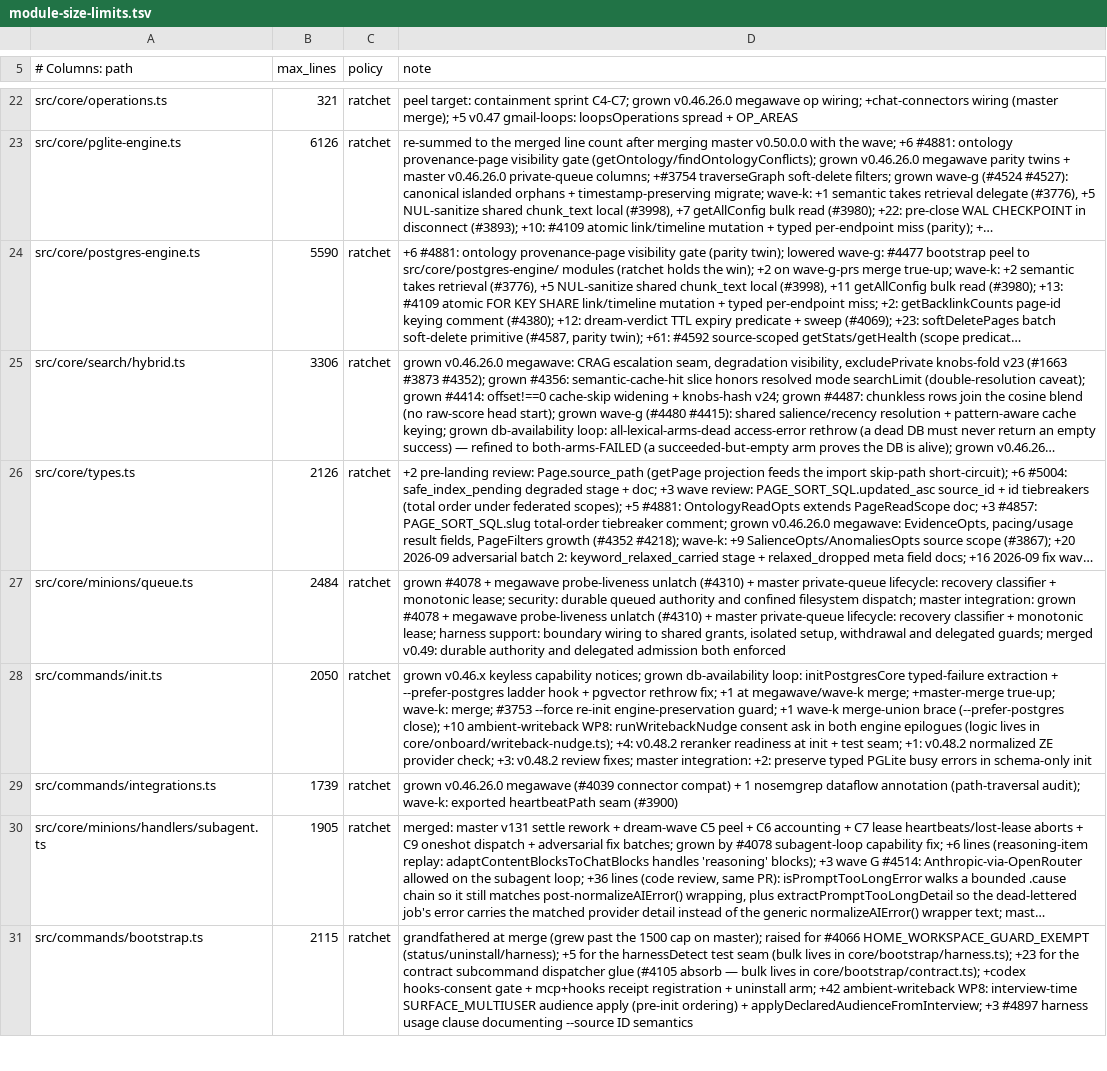
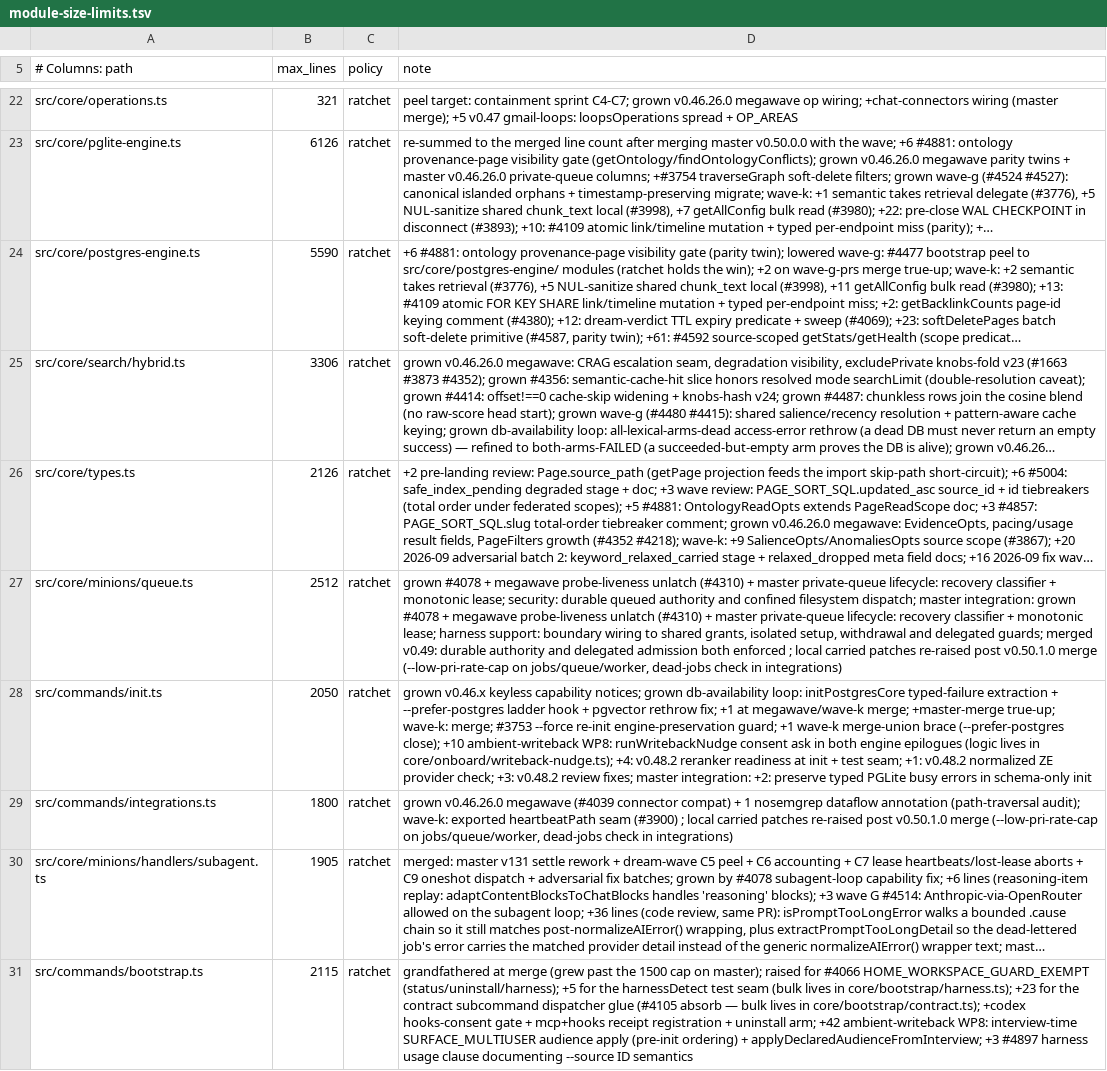
Before and after one commit to ethanbeard/gbrain, a TSV file: scripts/module-size-limits.tsv, drawn as a sheet; only a part is shown, gaps mark what is left out; long unchanged cells end in …; the diff covers the shown part only; the diff names each change by its address in the sheet, - before the commit and + after, or states it on an @@ line.

```diff
--- a/scripts/module-size-limits.tsv
+++ b/scripts/module-size-limits.tsv
-B27 (max_lines): 2484
+B27 (max_lines): 2512
-D27 (note): …both enforced
+D27 (note): …both enforced ; local carried patches re-raised post v0.50.1.0 merge (--low-pri-rate-cap on jobs/queue/worker, dead-jobs check in integrations)
-B29 (max_lines): 1739
+B29 (max_lines): 1800
-D29 (note): …seam (#3900)
+D29 (note): …seam (#3900) ; local carried patches re-raised post v0.50.1.0 merge (--low-pri-rate-cap on jobs/queue/worker, dead-jobs check in integrations)
```
Also changed, not shown: 4 edited cells elsewhere in this file, 1 other file.
